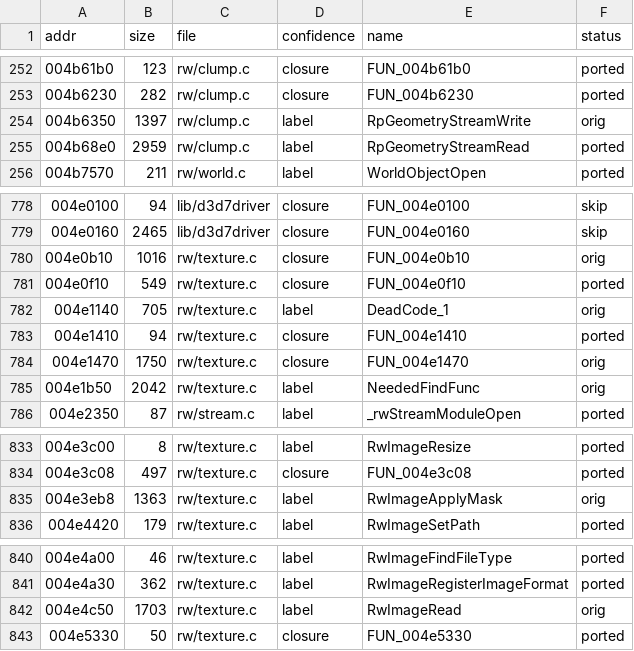
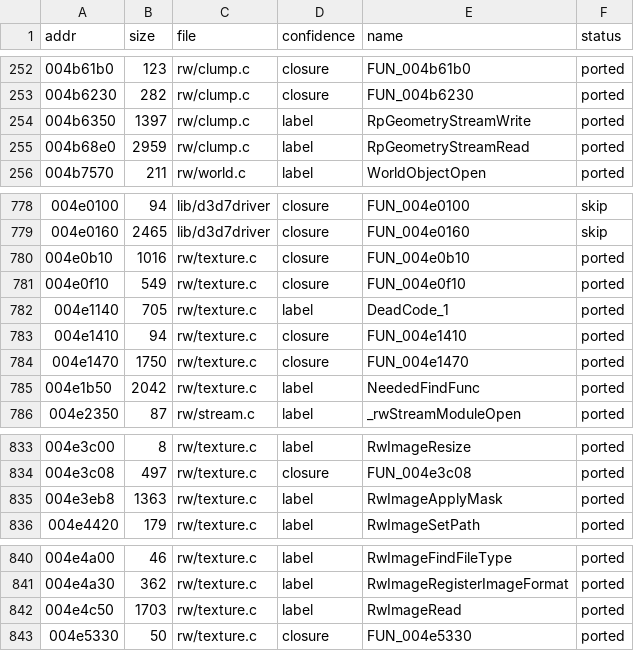
Before and after one commit to DenzoNL/open-freestyle-bmx, a CSV file: data/functions-rw.csv, drawn as a sheet; only a part is shown, gaps mark what is left out.

```diff
--- a/data/functions-rw.csv
+++ b/data/functions-rw.csv
@@ -253,3 +253,3 @@ addr,size,file,confidence,name,status
 004b6230,282,rw/clump.c,closure,FUN_004b6230,ported
-004b6350,1397,rw/clump.c,label,RpGeometryStreamWrite,orig
+004b6350,1397,rw/clump.c,label,RpGeometryStreamWrite,ported
 004b68e0,2959,rw/clump.c,label,RpGeometryStreamRead,ported
@@ -779,8 +779,8 @@ addr,size,file,confidence,name,status
 004e0160,2465,lib/d3d7driver,closure,FUN_004e0160,skip
-004e0b10,1016,rw/texture.c,closure,FUN_004e0b10,orig
+004e0b10,1016,rw/texture.c,closure,FUN_004e0b10,ported
 004e0f10,549,rw/texture.c,closure,FUN_004e0f10,ported
-004e1140,705,rw/texture.c,label,DeadCode_1,orig
+004e1140,705,rw/texture.c,label,DeadCode_1,ported
 004e1410,94,rw/texture.c,closure,FUN_004e1410,ported
-004e1470,1750,rw/texture.c,closure,FUN_004e1470,orig
-004e1b50,2042,rw/texture.c,label,NeededFindFunc,orig
+004e1470,1750,rw/texture.c,closure,FUN_004e1470,ported
+004e1b50,2042,rw/texture.c,label,NeededFindFunc,ported
 004e2350,87,rw/stream.c,label,_rwStreamModuleOpen,ported
@@ -834,3 +834,3 @@ addr,size,file,confidence,name,status
 004e3c08,497,rw/texture.c,closure,FUN_004e3c08,ported
-004e3eb8,1363,rw/texture.c,label,RwImageApplyMask,orig
+004e3eb8,1363,rw/texture.c,label,RwImageApplyMask,ported
 004e4420,179,rw/texture.c,label,RwImageSetPath,ported
@@ -841,3 +841,3 @@ addr,size,file,confidence,name,status
 004e4a30,362,rw/texture.c,label,RwImageRegisterImageFormat,ported
-004e4c50,1703,rw/texture.c,label,RwImageRead,orig
+004e4c50,1703,rw/texture.c,label,RwImageRead,ported
 004e5330,50,rw/texture.c,closure,FUN_004e5330,ported
```
Also changed, not shown: 11 other files.
